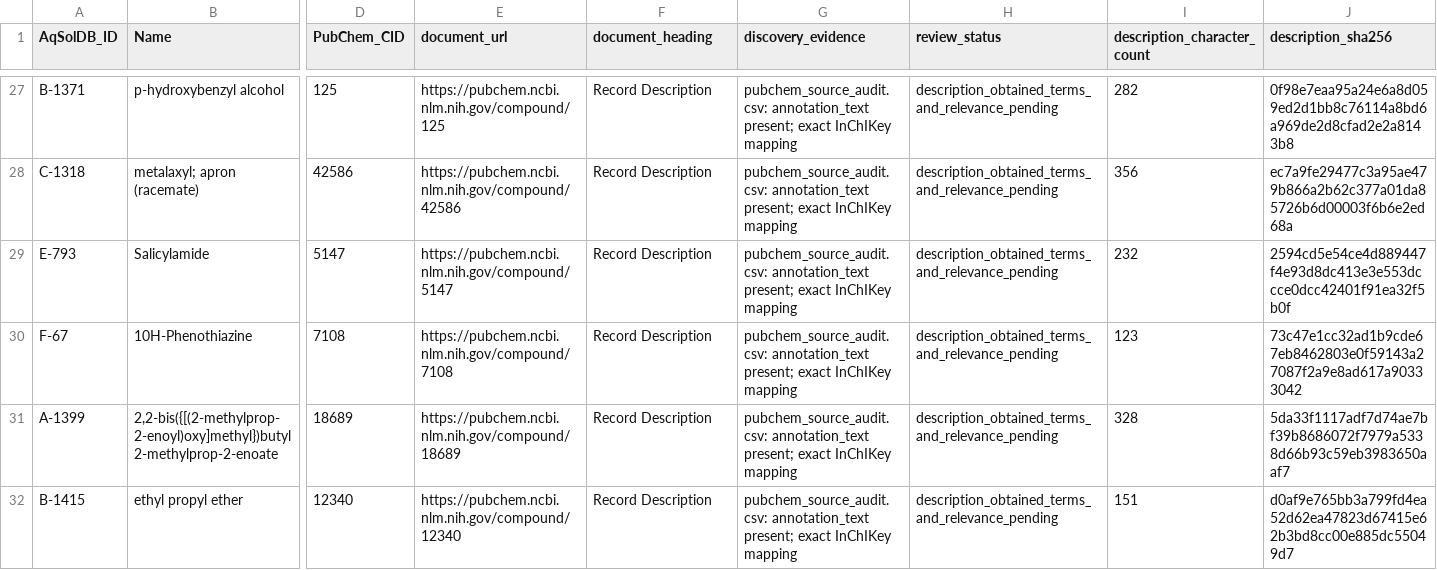
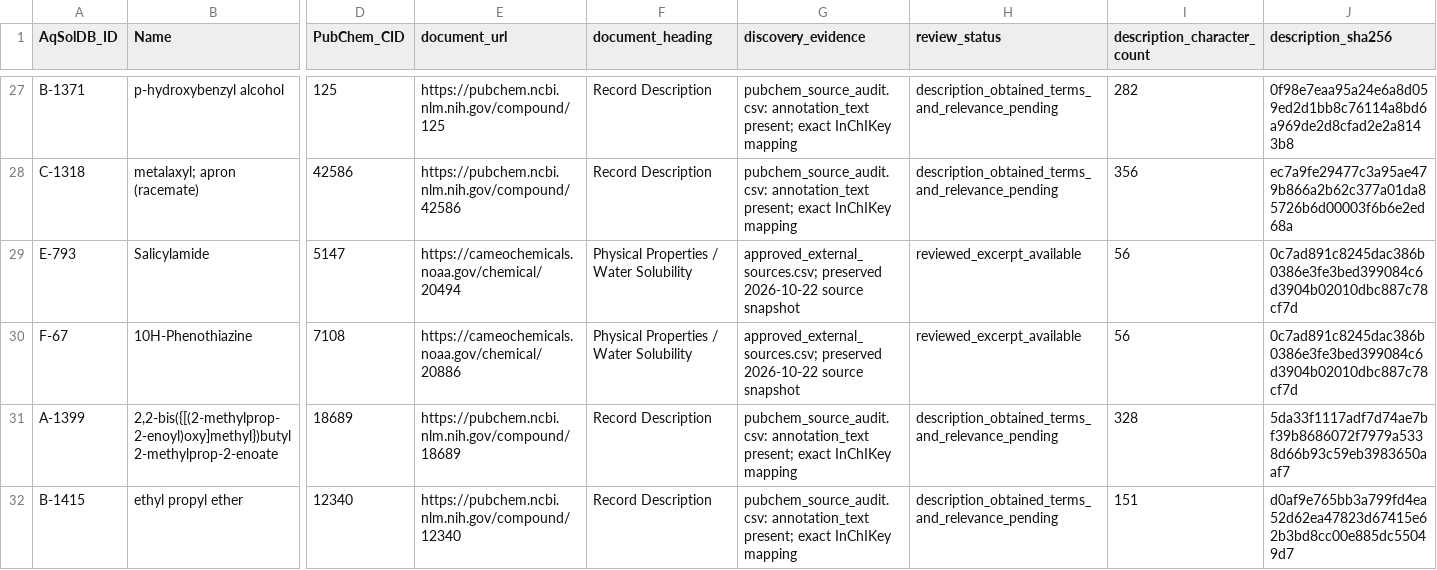
Before and after one commit to omniscient9158-wq/SSAFY, a CSV file: data/document_discovery_manifest.csv, drawn as a sheet; only a part is shown, gaps mark what is left out; the diff covers the shown part only; the diff names each change by its address in the sheet, - before the commit and + after, or states it on an @@ line.

```diff
--- a/data/document_discovery_manifest.csv
+++ b/data/document_discovery_manifest.csv
-E29 (document_url): https://pubchem.ncbi.nlm.nih.gov/compound/5147
+E29 (document_url): https://cameochemicals.noaa.gov/chemical/20494
-F29:F30 (document_heading): Record Description
+F29:F30 (document_heading): Physical Properties / Water Solubility
-G29:G30 (discovery_evidence): pubchem_source_audit.csv: annotation_text present; exact InChIKey mapping
+G29:G30 (discovery_evidence): approved_external_sources.csv; preserved 2026-10-22 source snapshot
-H29:H30 (review_status): description_obtained_terms_and_relevance_pending
+H29:H30 (review_status): reviewed_excerpt_available
-I29 (description_character_count): 232
+I29 (description_character_count): 56
-J29 (description_sha256): 2594cd5e54ce4d889447f4e93d8dc413e3e553dccce0dcc42401f91ea32f5b0f
+J29 (description_sha256): 0c7ad891c8245dac386b0386e3fe3bed399084c6d3904b02010dbc887c78cf7d
-E30 (document_url): https://pubchem.ncbi.nlm.nih.gov/compound/7108
+E30 (document_url): https://cameochemicals.noaa.gov/chemical/20886
-I30 (description_character_count): 123
+I30 (description_character_count): 56
-J30 (description_sha256): 73c47e1cc32ad1b9cde67eb8462803e0f59143a27087f2a9e8ad617a90333042
+J30 (description_sha256): 0c7ad891c8245dac386b0386e3fe3bed399084c6d3904b02010dbc887c78cf7d
```
Also changed, not shown: 36 edited cells elsewhere in this file, 52 other files.
